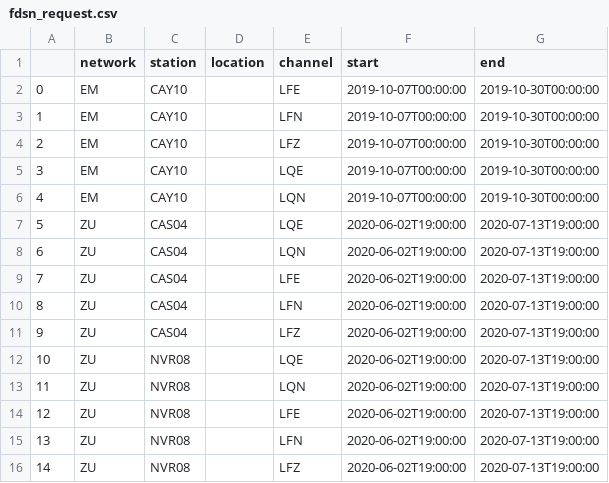
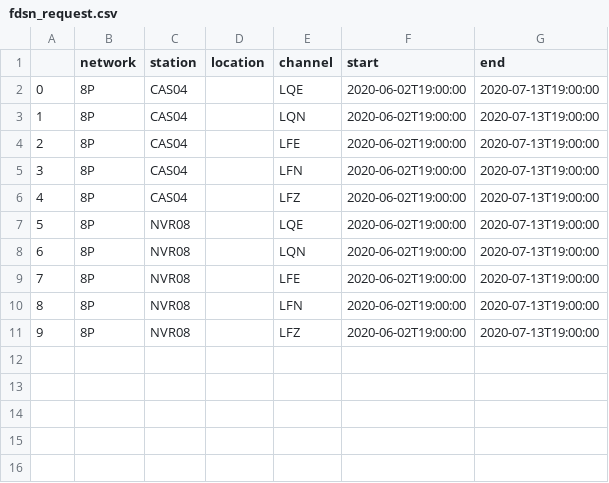
Before and after one commit to kujaku11/mth5, a CSV file: docs/examples/notebooks/fdsn_request.csv, drawn as a sheet; removed rows and columns are numbered as before the commit, all else as after; the diff names each change by its address in the sheet, - before the commit and + after, or states it on an @@ line.

```diff
--- a/docs/examples/notebooks/fdsn_request.csv
+++ b/docs/examples/notebooks/fdsn_request.csv
-row 2: 0 | EM | CAY10 |  | LFE | 2019-10-07T00:00:00 | 2019-10-30T00:00:00
-row 3: 1 | EM | CAY10 |  | LFN | 2019-10-07T00:00:00 | 2019-10-30T00:00:00
-row 4: 2 | EM | CAY10 |  | LFZ | 2019-10-07T00:00:00 | 2019-10-30T00:00:00
-row 5: 3 | EM | CAY10 |  | LQE | 2019-10-07T00:00:00 | 2019-10-30T00:00:00
-row 6: 4 | EM | CAY10 |  | LQN | 2019-10-07T00:00:00 | 2019-10-30T00:00:00
@@ column A renumbered from row 2 down @@
-B2:B11 (network): ZU
+B2:B11 (network): 8P
```
Also changed, not shown: 5 other files.
